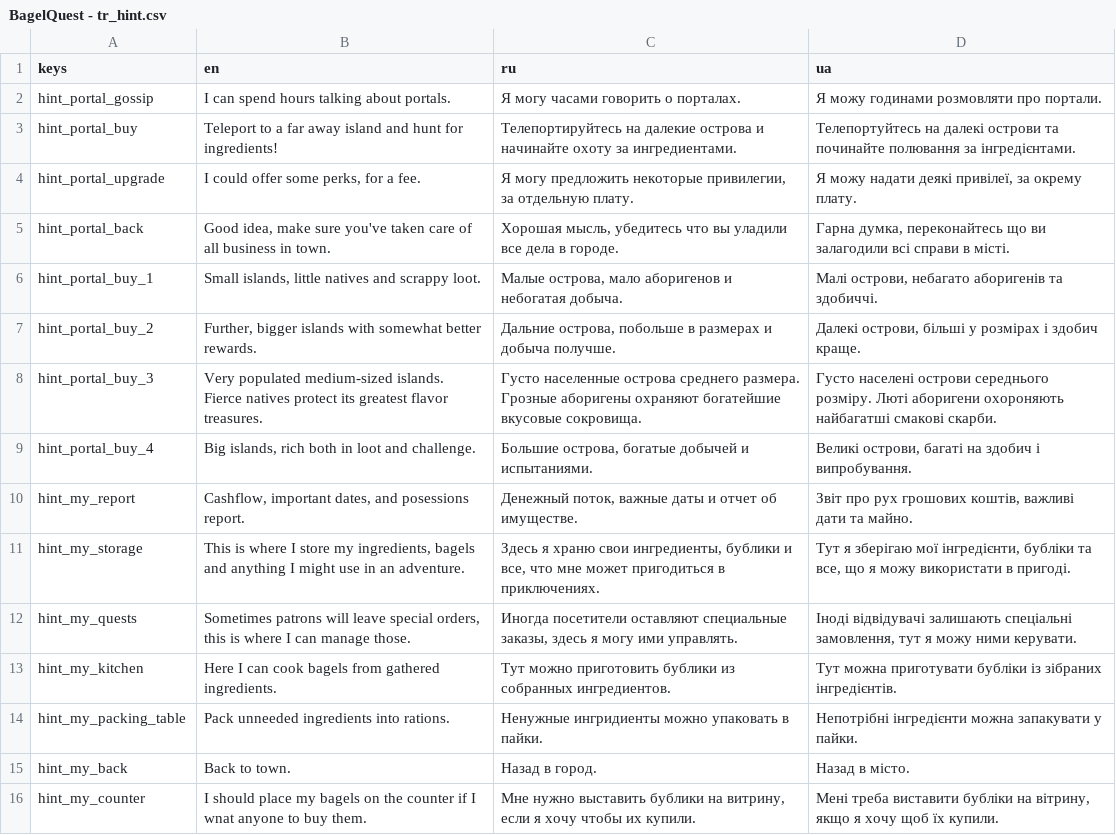
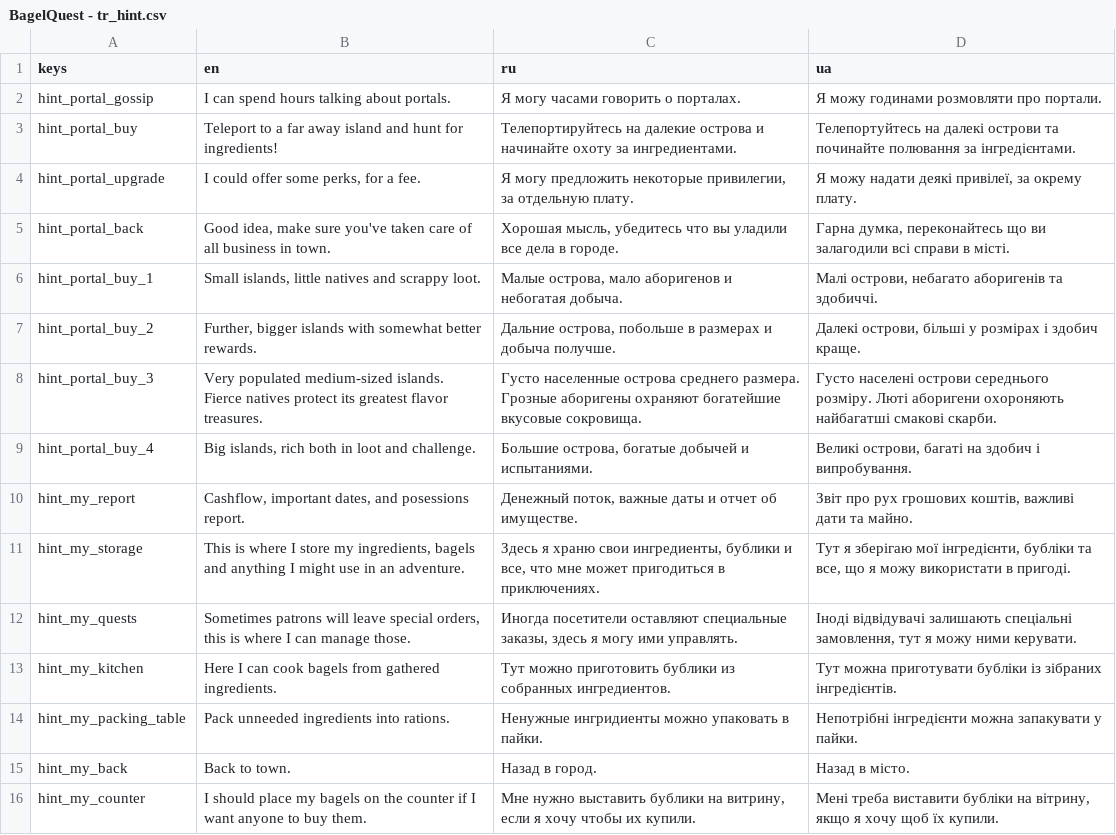
Before and after one commit to dmitriy-shmilo/GBIC23, a CSV file: assets/text/BagelQuest - tr_hint.csv, drawn as a sheet.

```diff
--- a/assets/text/BagelQuest - tr_hint.csv
+++ b/assets/text/BagelQuest - tr_hint.csv
@@ -15,2 +15,2 @@ hint_my_packing_table,Pack unneeded ingredients into rations.,Ненужные
 hint_my_back,Back to town.,Назад в город.,Назад в місто.
-hint_my_counter,I should place my bagels on the counter if I wnat anyone to buy them.,"Мне нужно выставить бублики на витрину, если я хочу чтобы их купили.","Мені треба виставити бубліки на вітрину, якщо я хочу щоб їх купили."
+hint_my_counter,I should place my bagels on the counter if I want anyone to buy them.,"Мне нужно выставить бублики на витрину, если я хочу чтобы их купили.","Мені треба виставити бубліки на вітрину, якщо я хочу щоб їх купили."
```
Also changed, not shown: assets/text/BagelQuest - tr_ui.csv, 15 other files.
